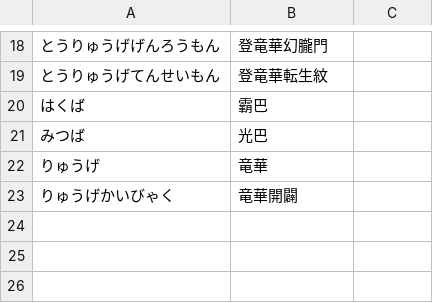
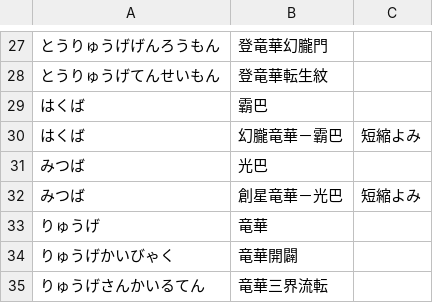
Before and after one commit to Lhaplus-K/yu-gi-oh-ocg-dictionary, a CSV file: in/竜華.csv, drawn as a sheet; only a part is shown, gaps mark what is left out; the diff covers the shown part only; the diff names each change by its address in the sheet, - before the commit and + after, or states it on an @@ line.

```diff
--- a/in/竜華.csv
+++ b/in/竜華.csv
+row 30: はくば | 幻朧竜華－霸巴 | 短縮よみ
+row 32: みつば | 創星竜華－光巴 | 短縮よみ
+row 35: りゅうげさんかいるてん | 竜華三界流転
```
Also changed, not shown: 9 added rows elsewhere in this file, in/M∀LICE.csv, in/ライゼオル.csv, 6 other files.
